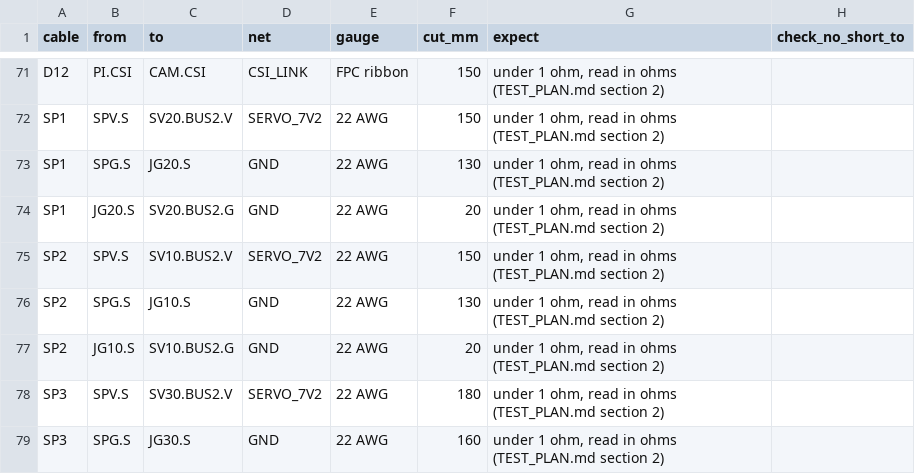
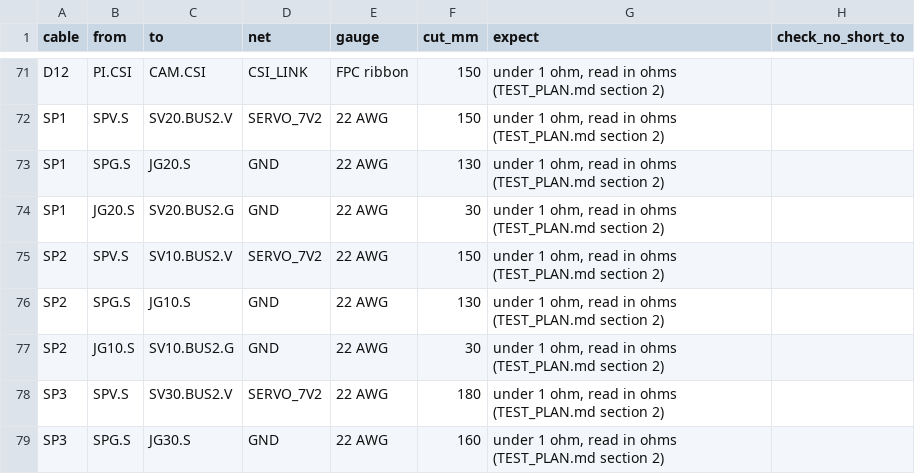
Before and after one commit to aaltaay/Open_Duck_Mini_v2, a CSV file: altaay_lab/audit/continuity_checklist.csv, drawn as a sheet; only a part is shown, gaps mark what is left out; the diff covers the shown part only.

```diff
--- a/altaay_lab/audit/continuity_checklist.csv
+++ b/altaay_lab/audit/continuity_checklist.csv
@@ -73,6 +73,6 @@ SP1,SPV.S,SV20.BUS2.V,SERVO_7V2,22 AWG,150,"under 1 ohm, read in ohms (TEST_PLAN
 SP1,SPG.S,JG20.S,GND,22 AWG,130,"under 1 ohm, read in ohms (TEST_PLAN.md section 2)",
-SP1,JG20.S,SV20.BUS2.G,GND,22 AWG,20,"under 1 ohm, read in ohms (TEST_PLAN.md section 2)",
+SP1,JG20.S,SV20.BUS2.G,GND,22 AWG,30,"under 1 ohm, read in ohms (TEST_PLAN.md section 2)",
 SP2,SPV.S,SV10.BUS2.V,SERVO_7V2,22 AWG,150,"under 1 ohm, read in ohms (TEST_PLAN.md section 2)",
 SP2,SPG.S,JG10.S,GND,22 AWG,130,"under 1 ohm, read in ohms (TEST_PLAN.md section 2)",
-SP2,JG10.S,SV10.BUS2.G,GND,22 AWG,20,"under 1 ohm, read in ohms (TEST_PLAN.md section 2)",
+SP2,JG10.S,SV10.BUS2.G,GND,22 AWG,30,"under 1 ohm, read in ohms (TEST_PLAN.md section 2)",
 SP3,SPV.S,SV30.BUS2.V,SERVO_7V2,22 AWG,180,"under 1 ohm, read in ohms (TEST_PLAN.md section 2)",
```
Also changed, not shown: 6 edited cells elsewhere in this file, 23 other files.
